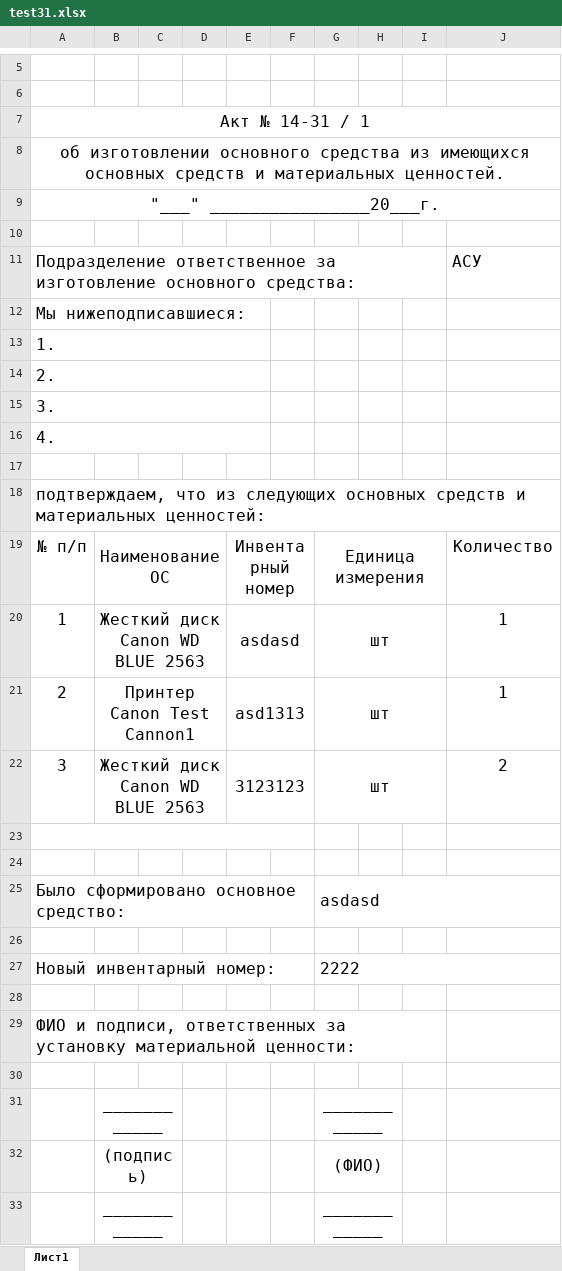
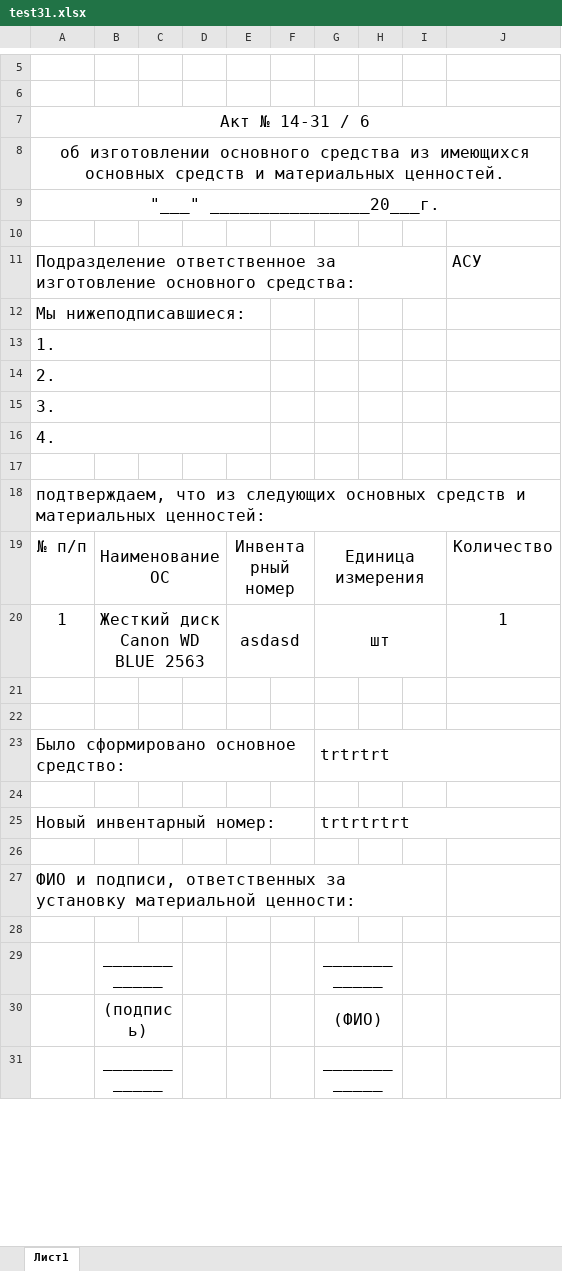
Before and after one commit to LaPesadilla-rus/test_sklad, an Excel workbook: backend/docs/test31.xlsx, sheet Лист1, drawn as a sheet; only a part is shown, gaps mark what is left out; values as stored, in another font and other column widths than the file's, no borders; removed rows and columns are numbered as before the commit, all else as after; the diff names each change by its address in the sheet, - before the commit and + after, or states it on an @@ line.

```diff
--- a/backend/docs/test31.xlsx (sheet Лист1)
+++ b/backend/docs/test31.xlsx (sheet Лист1)
-A7: Акт № 14-31 / 1
+A7: Акт № 14-31 / 6
-row 21: 2 | Принтер Canon Test Cannon1 |  |  | asd1313 |  | шт |  |  | 1
-row 22: 3 | Жесткий диск Canon WD BLUE 2563 |  |  | 3123123 |  | шт |  |  | 2
-A23:F23 merged
-G23: asdasd
+G23: trtrtrt
-G25: 2222
+G25: trtrtrtrt
```
Also changed, not shown: backend/docs/defect.xlsx, 43 other files.
